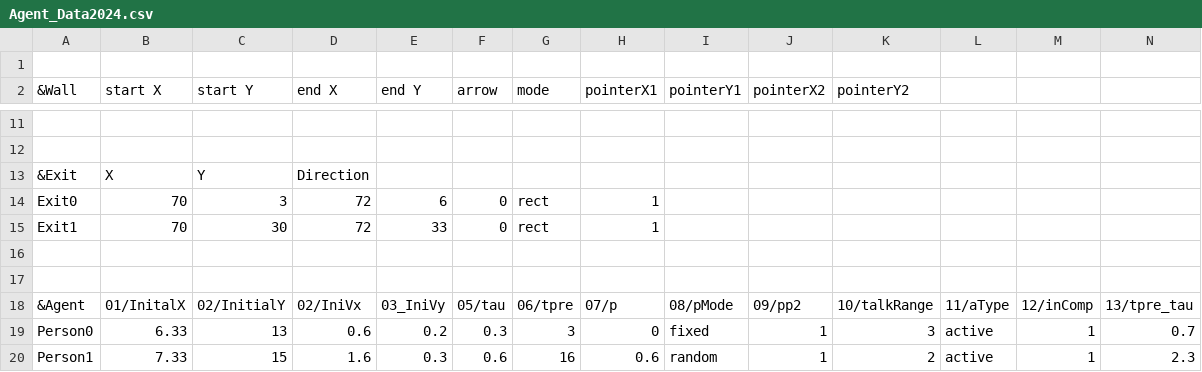
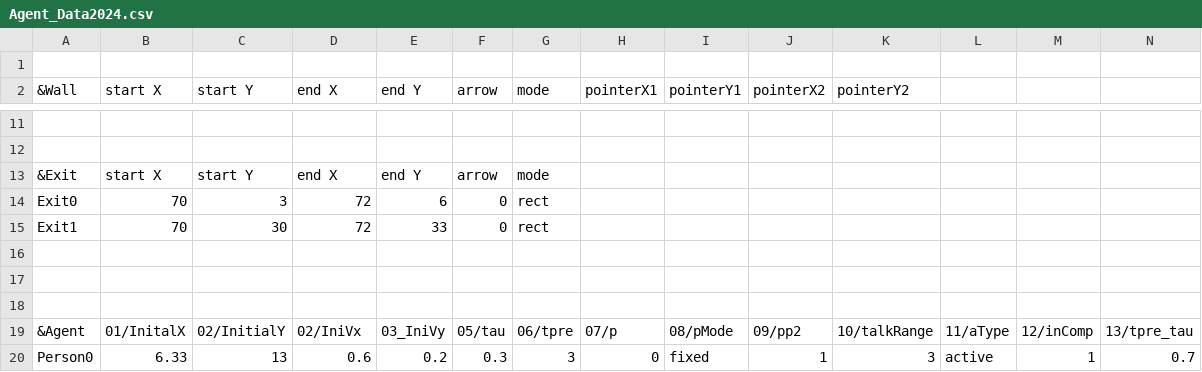
Before and after one commit to crowdmodel/group-social-force, a CSV file: CSV-Examples/Agent_Data2024.csv, drawn as a sheet; only a part is shown, gaps mark what is left out; the shorter side is filled out with more unchanged rows; removed rows and columns are numbered as before the commit, all else as after; rows hold the shown columns only; the diff names each change by its address in the sheet, - before the commit and + after, or states it on an @@ line.

Commit message:
Update csv example of agent-based simulation.

```diff
--- a/CSV-Examples/Agent_Data2024.csv
+++ b/CSV-Examples/Agent_Data2024.csv
-row 13: &Exit | X | Y | Direction
+row 13: &Exit | start X | start Y | end X | end Y | arrow | mode
-H14:H15 (pointerX1): 1
+H14:H15 (pointerX1): (empty)
+row 16: (empty)
```
Also changed, not shown: CSV-Examples/2Exit2024Aug.csv, CSV-Examples/groupTest2024.csv.
